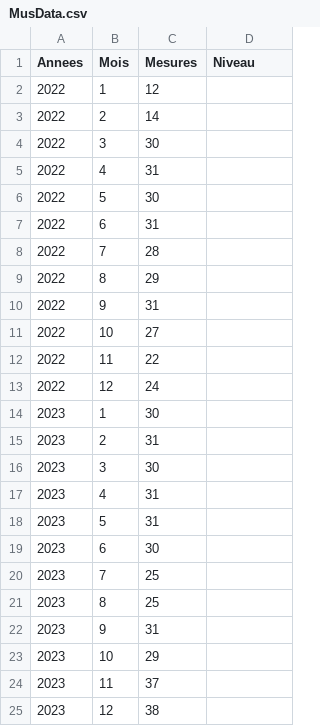
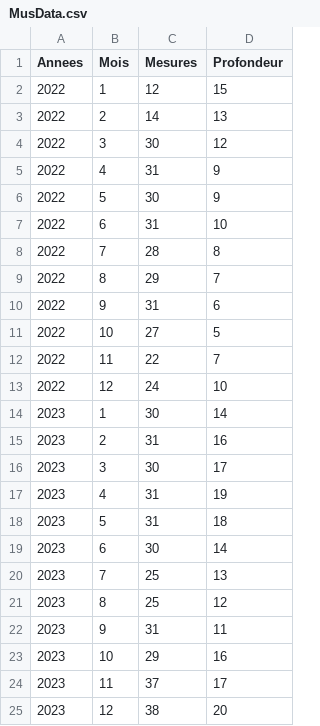
Before and after one commit to mustar7/echelles, a CSV file: MusData.csv, drawn as a sheet.

Commit message:
Update MusData.csv

```diff
--- a/MusData.csv
+++ b/MusData.csv
@@ -1,25 +1,25 @@
-"Annees","Mois","Mesures","Niveau",
-"2022","1","12"
-"2022","2","14"
-"2022","3","30"
-"2022","4","31"
-"2022","5","30"
-"2022","6","31"
-"2022","7","28"
-"2022","8","29"
-"2022","9","31"
-"2022","10","27"
-"2022","11","22"
-"2022","12","24"
-"2023","1","30"
-"2023","2","31"
-"2023","3","30"
-"2023","4","31"
-"2023","5","31"
-"2023","6","30"
-"2023","7","25"
-"2023","8","25"
-"2023","9","31"
-"2023","10","29"
-"2023","11","37"
-"2023","12","38"
+"Annees","Mois","Mesures","Profondeur",
+"2022","1","12","15"
+"2022","2","14","13"
+"2022","3","30","12"
+"2022","4","31","9"
+"2022","5","30","9"
+"2022","6","31","10"
+"2022","7","28","8"
+"2022","8","29","7"
+"2022","9","31","6"
+"2022","10","27","5"
+"2022","11","22","7"
+"2022","12","24","10"
+"2023","1","30","14"
+"2023","2","31","16"
+"2023","3","30","17"
+"2023","4","31","19"
+"2023","5","31","18"
+"2023","6","30","14"
+"2023","7","25","13"
+"2023","8","25","12"
+"2023","9","31","11"
+"2023","10","29","16"
+"2023","11","37","17"
+"2023","12","38","20"
```
